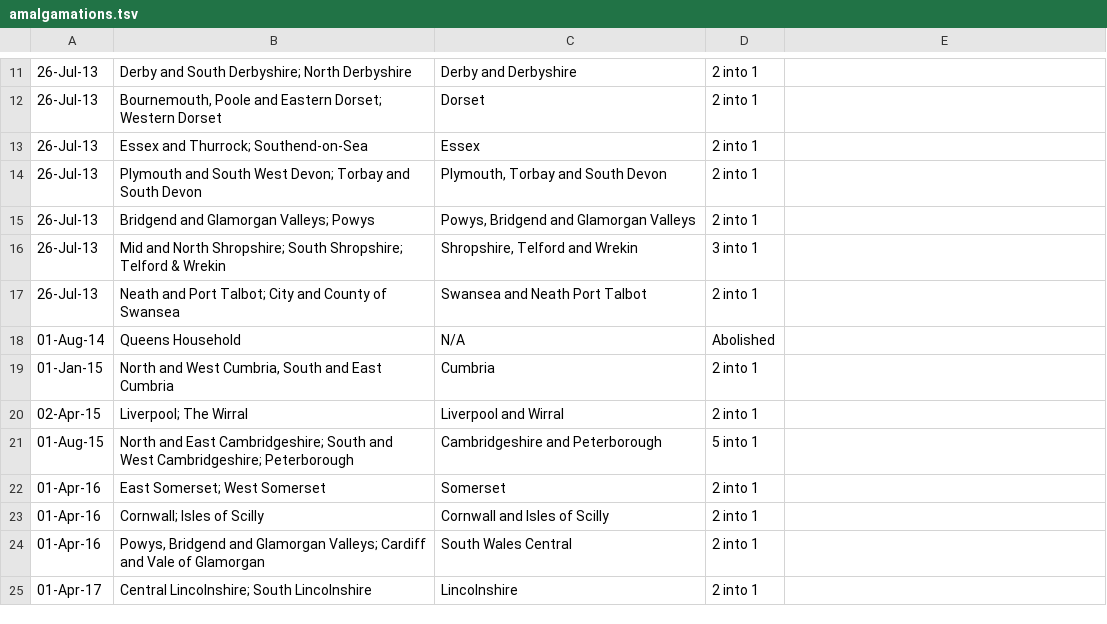
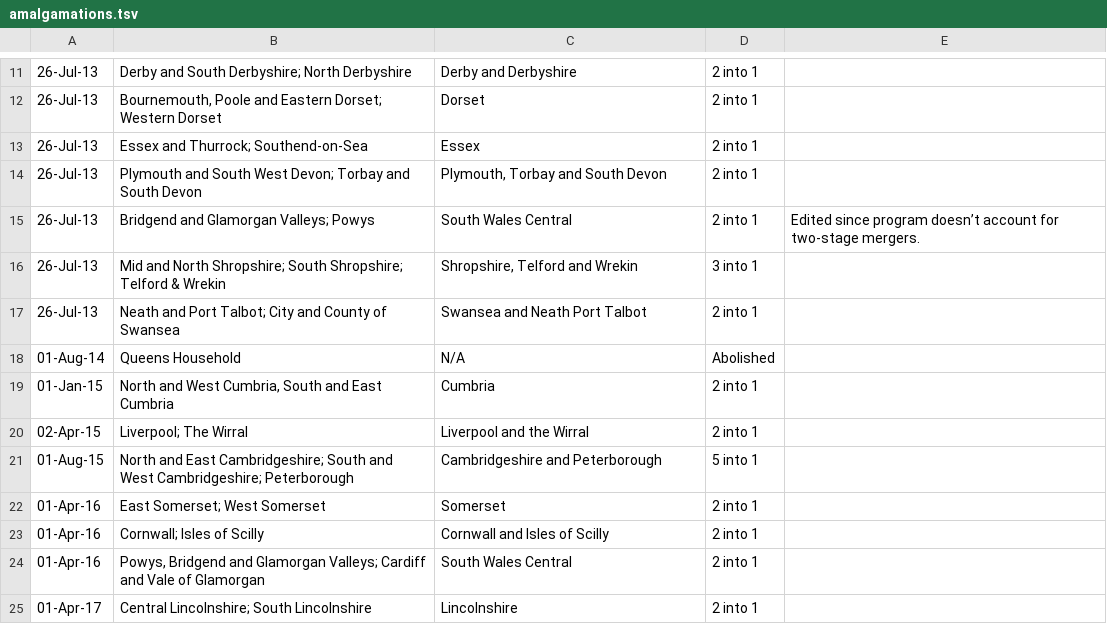
Before and after one commit to georgiarichards/georgiarichards.github.io, a TSV file: data/amalgamations.tsv, drawn as a sheet; only a part is shown, gaps mark what is left out; the diff names each change by its address in the sheet, - before the commit and + after, or states it on an @@ line.

Commit message:
Use cleaned up area data to show the number of reports, authors, and other similar statistics.

```diff
--- a/data/amalgamations.tsv
+++ b/data/amalgamations.tsv
-C15: Powys, Bridgend and Glamorgan Valleys
+C15: South Wales Central
-E15: (empty)
+E15: Edited since program doesn’t account for two-stage mergers.
-C20: Liverpool and Wirral
+C20: Liverpool and the Wirral
```
Also changed, not shown: 3 other files.
